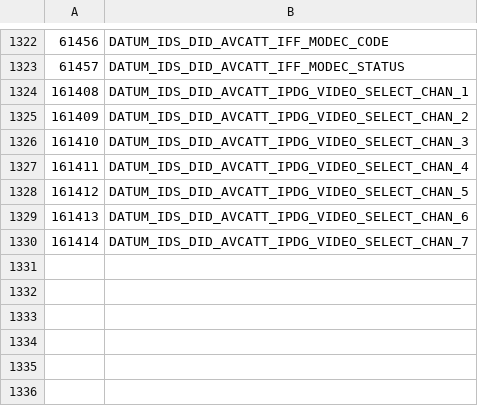
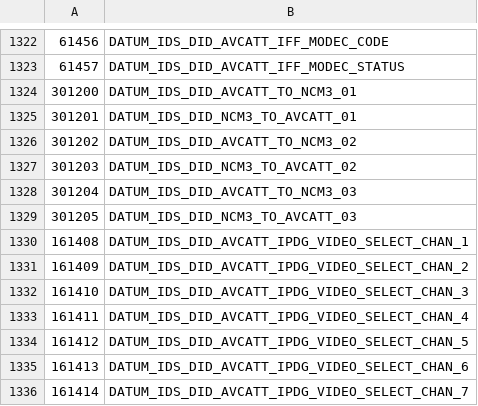
Before and after one commit to tpinkston/vdb, a CSV file: data/enumerations/datum_ids.csv, drawn as a sheet; only a part is shown, gaps mark what is left out.

Commit message:
Adding NCM3/AVCATT datum IDs

```diff
--- a/data/enumerations/datum_ids.csv
+++ b/data/enumerations/datum_ids.csv
@@ -1323,2 +1323,8 @@
 61457,DATUM_IDS_DID_AVCATT_IFF_MODEC_STATUS
+301200,DATUM_IDS_DID_AVCATT_TO_NCM3_01
+301201,DATUM_IDS_DID_NCM3_TO_AVCATT_01
+301202,DATUM_IDS_DID_AVCATT_TO_NCM3_02
+301203,DATUM_IDS_DID_NCM3_TO_AVCATT_02
+301204,DATUM_IDS_DID_AVCATT_TO_NCM3_03
+301205,DATUM_IDS_DID_NCM3_TO_AVCATT_03
 161408,DATUM_IDS_DID_AVCATT_IPDG_VIDEO_SELECT_CHAN_1
```
